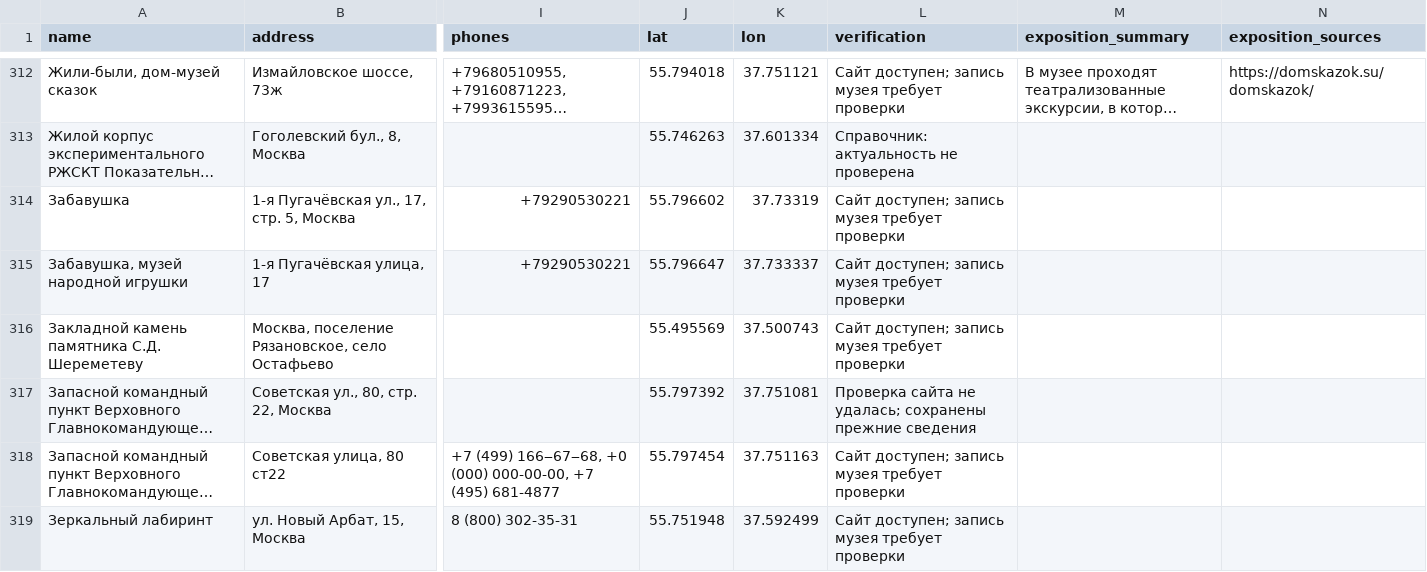
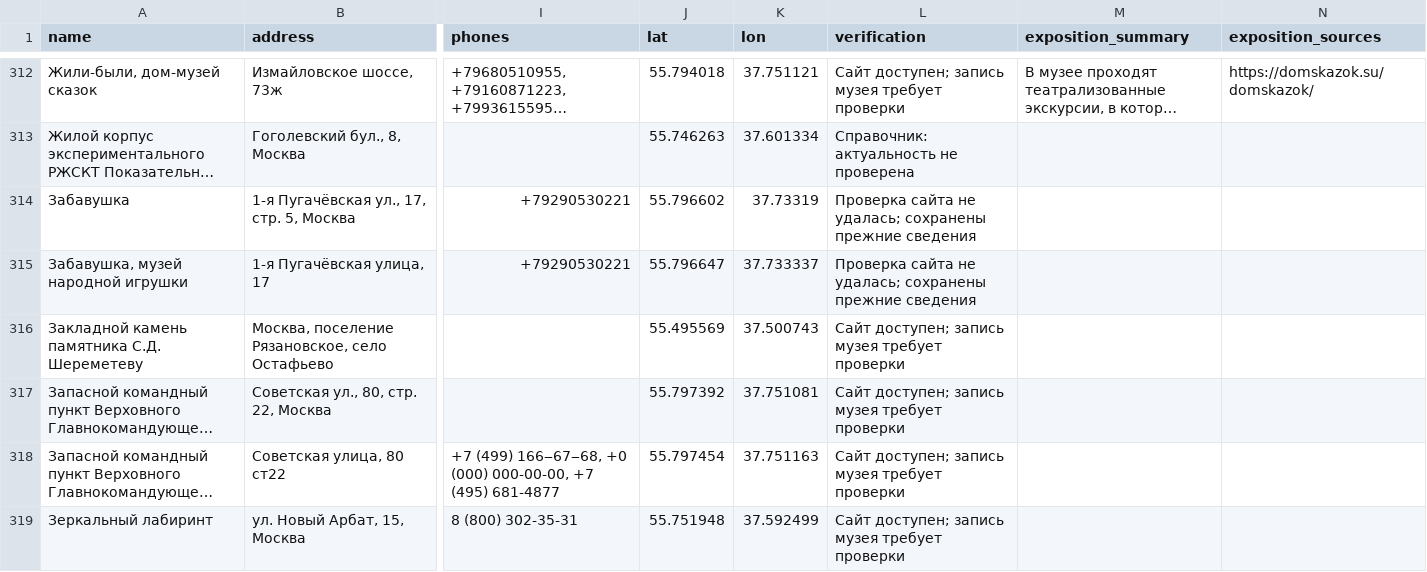
Before and after one commit to wwwparser/moscow-museums-site, a CSV file: web/data/museums.csv, drawn as a sheet; only a part is shown, gaps mark what is left out; long unchanged cells end in …; the diff covers the shown part only; the diff names each change by its address in the sheet, - before the commit and + after, or states it on an @@ line.

```diff
--- a/web/data/museums.csv
+++ b/web/data/museums.csv
-L314:L315 (verification): Сайт доступен; запись музея требует проверки
+L314:L315 (verification): Проверка сайта не удалась; сохранены прежние сведения
-L317 (verification): Проверка сайта не удалась; сохранены прежние сведения
+L317 (verification): Сайт доступен; запись музея требует проверки
```
Also changed, not shown: 125 edited cells elsewhere in this file, web/data/event-sources.csv, 5 other files.
